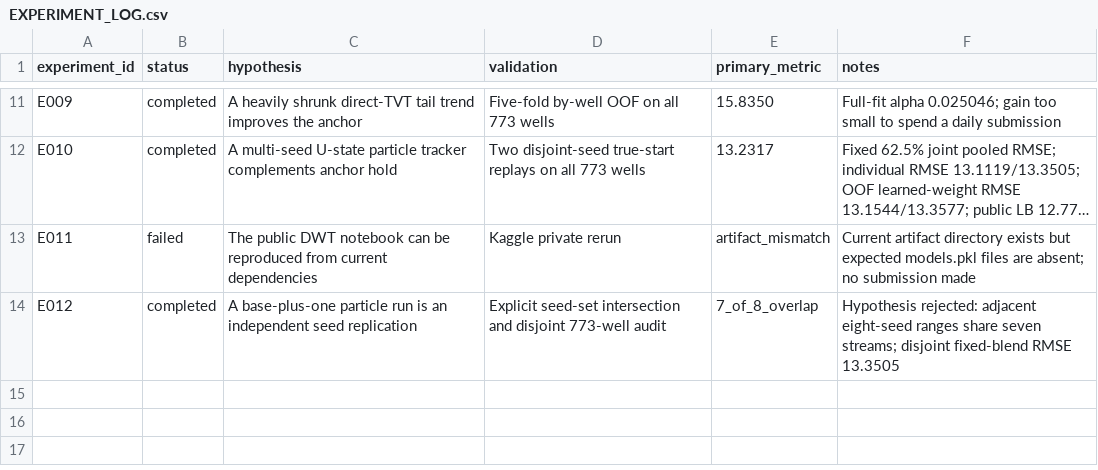
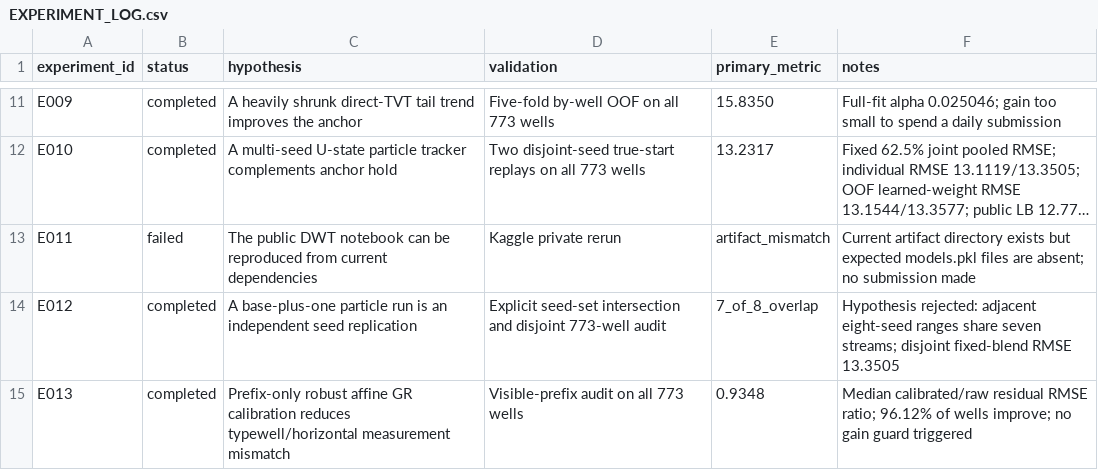
Before and after one commit to whzy3185/kaggleROG, a CSV file: experiments/EXPERIMENT_LOG.csv, drawn as a sheet; only a part is shown, gaps mark what is left out; long unchanged cells end in …; the diff names each change by its address in the sheet, - before the commit and + after, or states it on an @@ line.

Commit message:
Publish prefix only GR calibration audit

```diff
--- a/experiments/EXPERIMENT_LOG.csv
+++ b/experiments/EXPERIMENT_LOG.csv
+row 15: E013 | completed | Prefix-only robust affine GR calibration reduces typewell/horizontal measurement mismatch | Visible-prefix audit on all 773 wells | 0.9348 | Median calibrated/raw residual RMSE ratio; 96.12% of wells improve; no gain guard triggered
```
Also changed, not shown: 5 other files.
